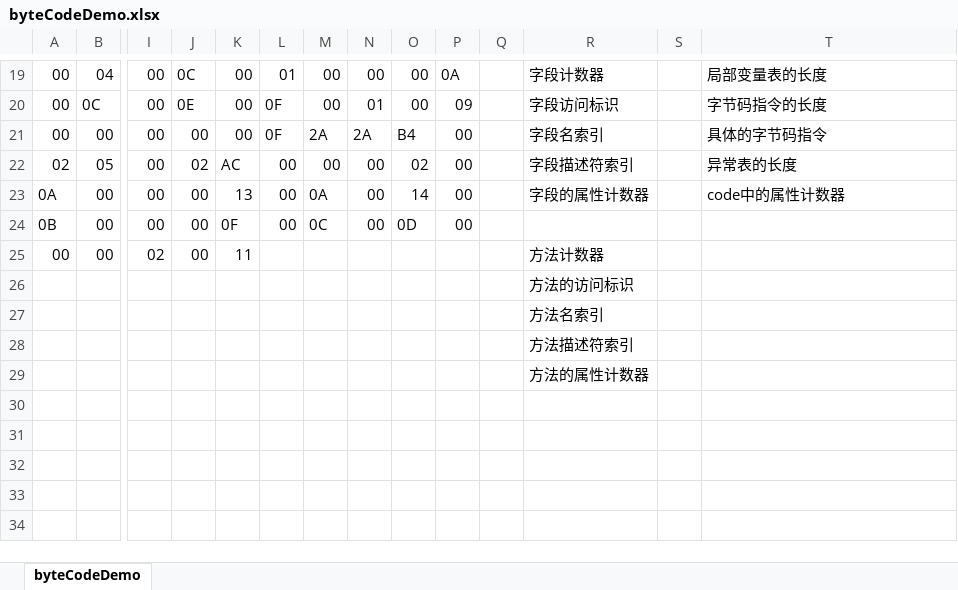
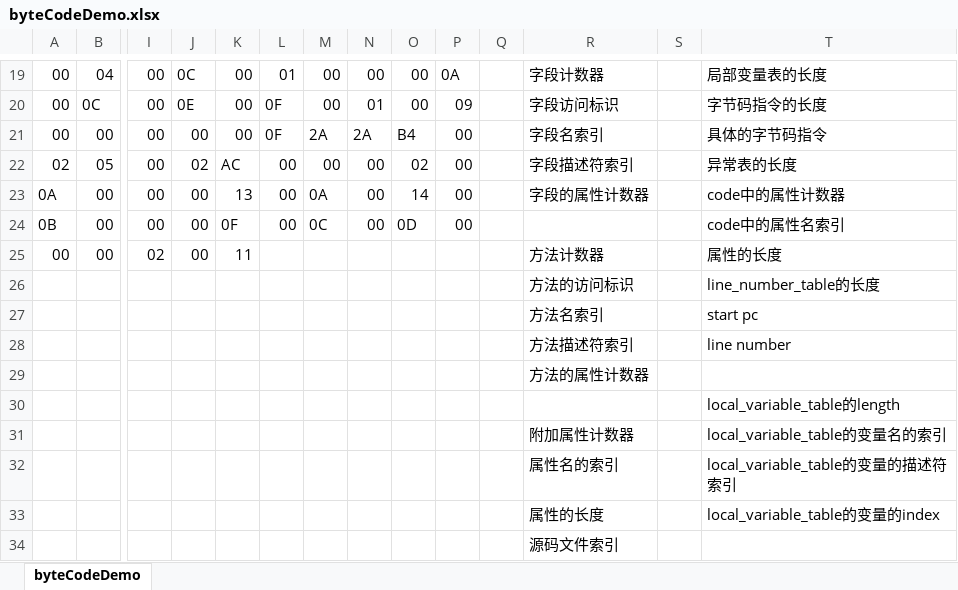
Before and after one commit to masonFEI/jvmInAction, an Excel workbook: byteCodeDemo.xlsx, sheet byteCodeDemo, drawn as a sheet; only a part is shown, gaps mark what is left out; values as stored, in another font and other column widths than the file's, no cell formats; rows hold the shown columns only; the diff names each change by its address in the sheet, - before the commit and + after, or states it on an @@ line.

```diff
--- a/byteCodeDemo.xlsx (sheet byteCodeDemo)
+++ b/byteCodeDemo.xlsx (sheet byteCodeDemo)
-T24: (empty)
+T24: code中的属性名索引
-T25: (empty)
+T25: 属性的长度
-T26: (empty)
+T26: line_number_table的长度
-T27: (empty)
+T27: start pc
-T28: (empty)
+T28: line number
+row 30:  |  |  |  |  |  |  |  |  |  |  |  |  | local_variable_table的length
+row 31:  |  |  |  |  |  |  |  |  |  |  | 附加属性计数器 |  | local_variable_table的变量名的索引
+row 32:  |  |  |  |  |  |  |  |  |  |  | 属性名的索引 |  | local_variable_table的变量的描述符索引
+row 33:  |  |  |  |  |  |  |  |  |  |  | 属性的长度 |  | local_variable_table的变量的index
+row 34:  |  |  |  |  |  |  |  |  |  |  | 源码文件索引
```
Also changed, not shown: cell formats, 1 other file.
